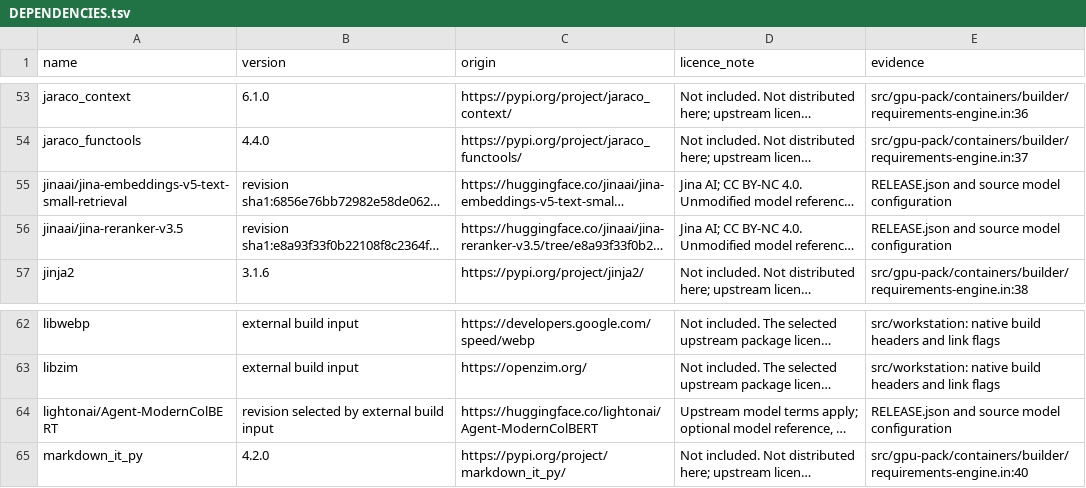
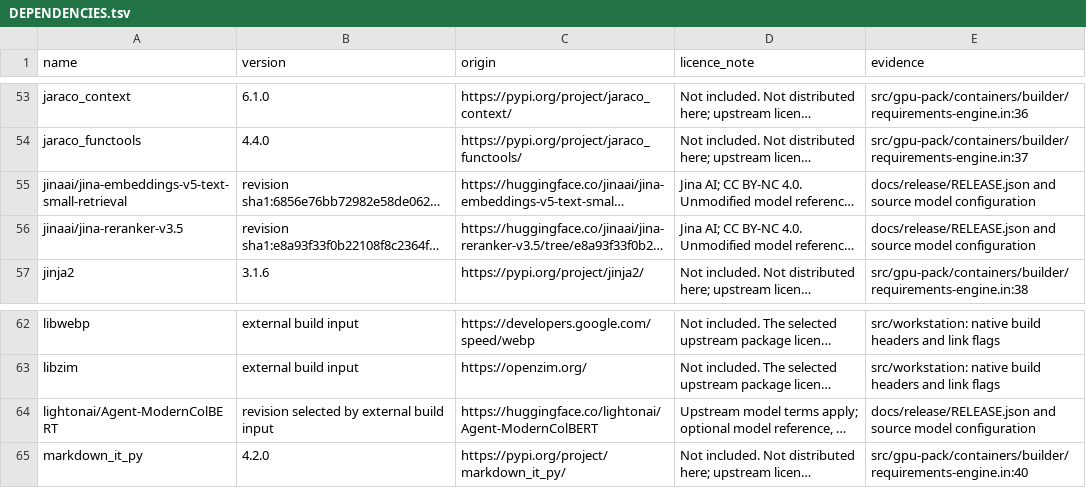
Before and after one commit to hellobpdu/deep32, a TSV file: notices/DEPENDENCIES.tsv (was DEPENDENCIES.tsv), drawn as a sheet; only a part is shown, gaps mark what is left out; long unchanged cells end in …; the diff names each change by its address in the sheet, - before the commit and + after, or states it on an @@ line.

Commit message:
Move licence, notice and release files into folders
The root keeps README, INSTALL, LICENSE, CITATION.cff, AGENTS.md and VERSION. Licence texts go to licenses/, notices and the dependency list to notices/, release records to docs/release/, the inventory scripts to install/. Every reference is updated. The hardware table now gives the 160 GB the guided install needs.

```diff
--- a/DEPENDENCIES.tsv
+++ b/notices/DEPENDENCIES.tsv
-E55:E56 (evidence): RELEASE.json and source…
+E55:E56 (evidence): docs/release/RELEASE.json and source…
-E64 (evidence): RELEASE.json and source…
+E64 (evidence): docs/release/RELEASE.json and source…
```
Also changed, not shown: 21 other files.
